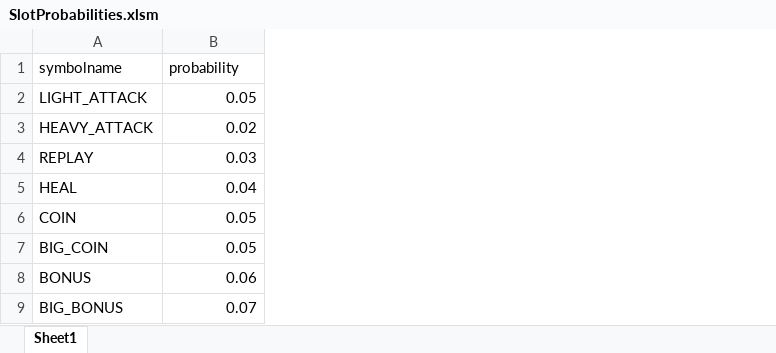
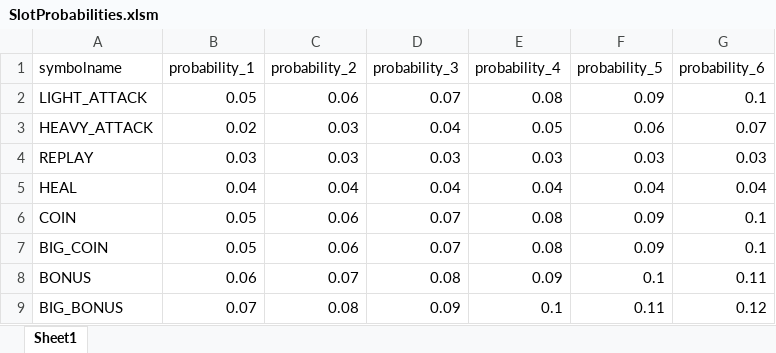
Before and after one commit to pura55/Slot-Game, an Excel workbook: Slot-Game/Assets/DataFile/SlotProbabilityData/SlotProbabilities.xlsm, sheet Sheet1, drawn as a sheet; values as stored, in another font and other column widths than the file's, no borders; the diff names each change by its address in the sheet, - before the commit and + after, or states it on an @@ line.

```diff
--- a/Slot-Game/Assets/DataFile/SlotProbabilityData/SlotProbabilities.xlsm (sheet Sheet1)
+++ b/Slot-Game/Assets/DataFile/SlotProbabilityData/SlotProbabilities.xlsm (sheet Sheet1)
+column C (probability_2), rows 2-9: 0.06 | 0.03 | 0.03 | 0.04 | 0.06 | 0.06 | 0.07 | 0.08
+column D (probability_3), rows 2-9: 0.07 | 0.04 | 0.03 | 0.04 | 0.07 | 0.07 | 0.08 | 0.09
+column E (probability_4), rows 2-9: 0.08 | 0.05 | 0.03 | 0.04 | 0.08 | 0.08 | 0.09 | 0.1
+column F (probability_5), rows 2-9: 0.09 | 0.06 | 0.03 | 0.04 | 0.09 | 0.09 | 0.1 | 0.11
+column G (probability_6), rows 2-9: 0.1 | 0.07 | 0.03 | 0.04 | 0.1 | 0.1 | 0.11 | 0.12
-B1: probability
+B1: probability_1
```
Also changed, not shown: 8 other files.
